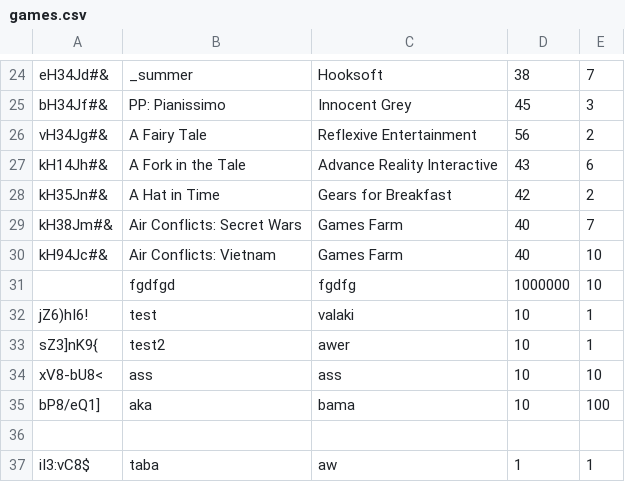
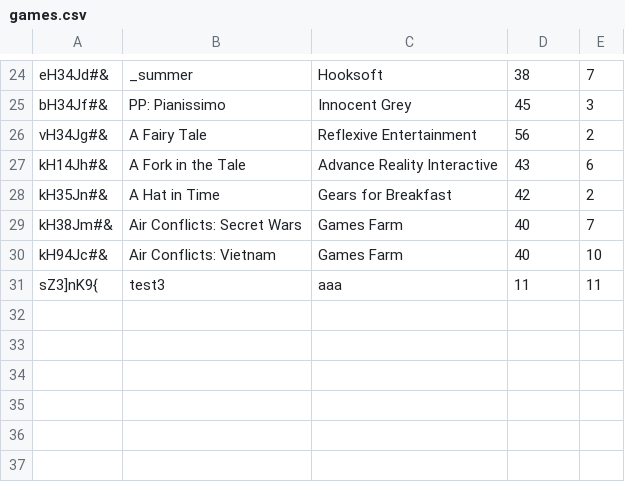
Before and after one commit to matCsikai/python_lightweight_erp_own, a CSV file: store/games.csv, drawn as a sheet; only a part is shown, gaps mark what is left out.

Commit message:
store update done

```diff
--- a/store/games.csv
+++ b/store/games.csv
@@ -30,8 +30,2 @@ kH38Jm#&;Air Conflicts: Secret Wars;Games Farm;40;7
 kH94Jc#&;Air Conflicts: Vietnam;Games Farm;40;10
-;fgdfgd;fgdfg;1000000;10
-jZ6)hI6!;test;valaki;10;1
-sZ3]nK9{;test2;awer;10;1
-xV8-bU8<;ass;ass;10;10
-bP8/eQ1];aka;bama;10;100
-
-iI3:vC8$;taba;aw;1;1
+sZ3]nK9{;test3;aaa;11;11
```
Also changed, not shown: 1 other file.
